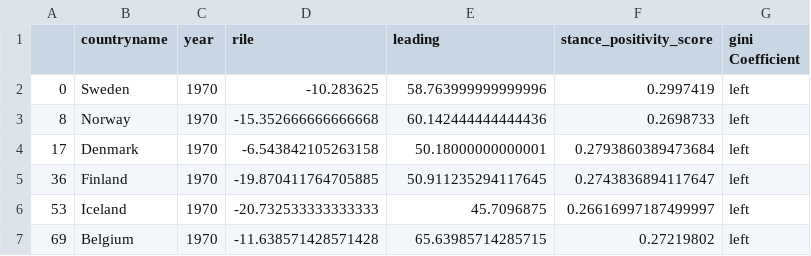
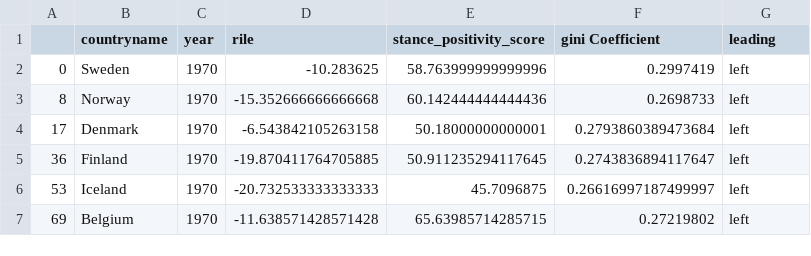
Before and after one commit to sebastian-graeff/MaifestoGroup, a CSV file: CLEAN_DATA/2015-2020_percountry_peryear.csv, drawn as a sheet; only a part is shown.

```diff
--- a/CLEAN_DATA/2015-2020_percountry_peryear.csv
+++ b/CLEAN_DATA/2015-2020_percountry_peryear.csv
@@ -1,2 +1,2 @@
-,countryname,year,rile,leading,stance_positivity_score,gini Coefficient
+,countryname,year,rile,stance_positivity_score,gini Coefficient,leading
 0,Sweden,1970,-10.283625,58.763999999999996,0.2997419,left
```
Also changed, not shown: 5 other files.
